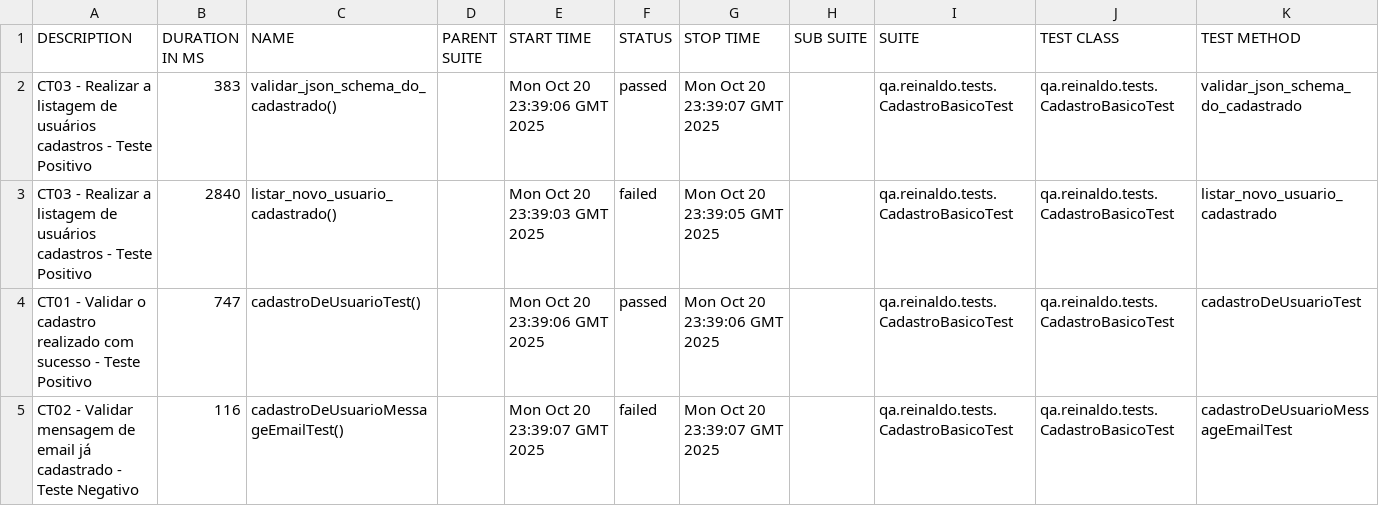
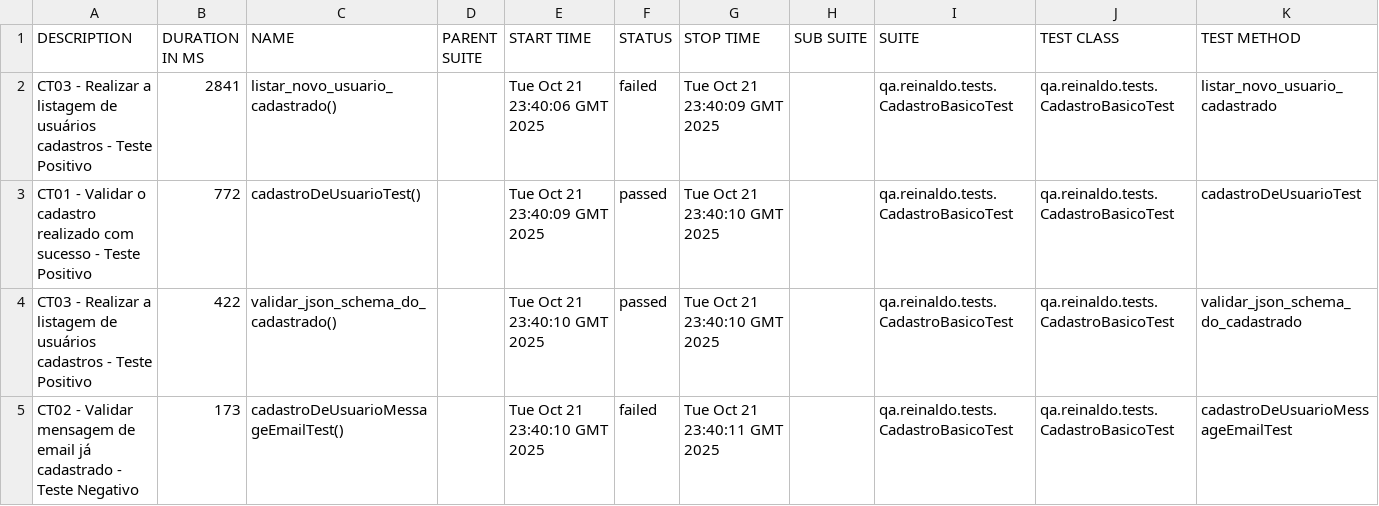
Before and after one commit to reinaldorossetti/rest-assured-kotlin, a CSV file: data/suites.csv, drawn as a sheet.

```diff
--- a/data/suites.csv
+++ b/data/suites.csv
@@ -1,5 +1,5 @@
 "DESCRIPTION","DURATION IN MS","NAME","PARENT SUITE","START TIME","STATUS","STOP TIME","SUB SUITE","SUITE","TEST CLASS","TEST METHOD"
-"CT03 - Realizar a listagem de usuários cadastros - Teste Positivo","383","validar_json_schema_do_cadastrado()","","Mon Oct 20 23:39:06 GMT 2025","passed","Mon Oct 20 23:39:07 GMT 2025","","qa.reinaldo.tests.CadastroBasicoTest","qa.reinaldo.tests.CadastroBasicoTest","validar_json_schema_do_cadastrado"
-"CT03 - Realizar a listagem de usuários cadastros - Teste Positivo","2840","listar_novo_usuario_cadastrado()","","Mon Oct 20 23:39:03 GMT 2025","failed","Mon Oct 20 23:39:05 GMT 2025","","qa.reinaldo.tests.CadastroBasicoTest","qa.reinaldo.tests.CadastroBasicoTest","listar_novo_usuario_cadastrado"
-"CT01 - Validar o cadastro realizado com sucesso - Teste Positivo","747","cadastroDeUsuarioTest()","","Mon Oct 20 23:39:06 GMT 2025","passed","Mon Oct 20 23:39:06 GMT 2025","","qa.reinaldo.tests.CadastroBasicoTest","qa.reinaldo.tests.CadastroBasicoTest","cadastroDeUsuarioTest"
-"CT02 - Validar mensagem de email já cadastrado - Teste Negativo","116","cadastroDeUsuarioMessageEmailTest()","","Mon Oct 20 23:39:07 GMT 2025","failed","Mon Oct 20 23:39:07 GMT 2025","","qa.reinaldo.tests.CadastroBasicoTest","qa.reinaldo.tests.CadastroBasicoTest","cadastroDeUsuarioMessageEmailTest"
+"CT03 - Realizar a listagem de usuários cadastros - Teste Positivo","2841","listar_novo_usuario_cadastrado()","","Tue Oct 21 23:40:06 GMT 2025","failed","Tue Oct 21 23:40:09 GMT 2025","","qa.reinaldo.tests.CadastroBasicoTest","qa.reinaldo.tests.CadastroBasicoTest","listar_novo_usuario_cadastrado"
+"CT01 - Validar o cadastro realizado com sucesso - Teste Positivo","772","cadastroDeUsuarioTest()","","Tue Oct 21 23:40:09 GMT 2025","passed","Tue Oct 21 23:40:10 GMT 2025","","qa.reinaldo.tests.CadastroBasicoTest","qa.reinaldo.tests.CadastroBasicoTest","cadastroDeUsuarioTest"
+"CT03 - Realizar a listagem de usuários cadastros - Teste Positivo","422","validar_json_schema_do_cadastrado()","","Tue Oct 21 23:40:10 GMT 2025","passed","Tue Oct 21 23:40:10 GMT 2025","","qa.reinaldo.tests.CadastroBasicoTest","qa.reinaldo.tests.CadastroBasicoTest","validar_json_schema_do_cadastrado"
+"CT02 - Validar mensagem de email já cadastrado - Teste Negativo","173","cadastroDeUsuarioMessageEmailTest()","","Tue Oct 21 23:40:10 GMT 2025","failed","Tue Oct 21 23:40:11 GMT 2025","","qa.reinaldo.tests.CadastroBasicoTest","qa.reinaldo.tests.CadastroBasicoTest","cadastroDeUsuarioMessageEmailTest"
```
Also changed, not shown: 23 other files.
